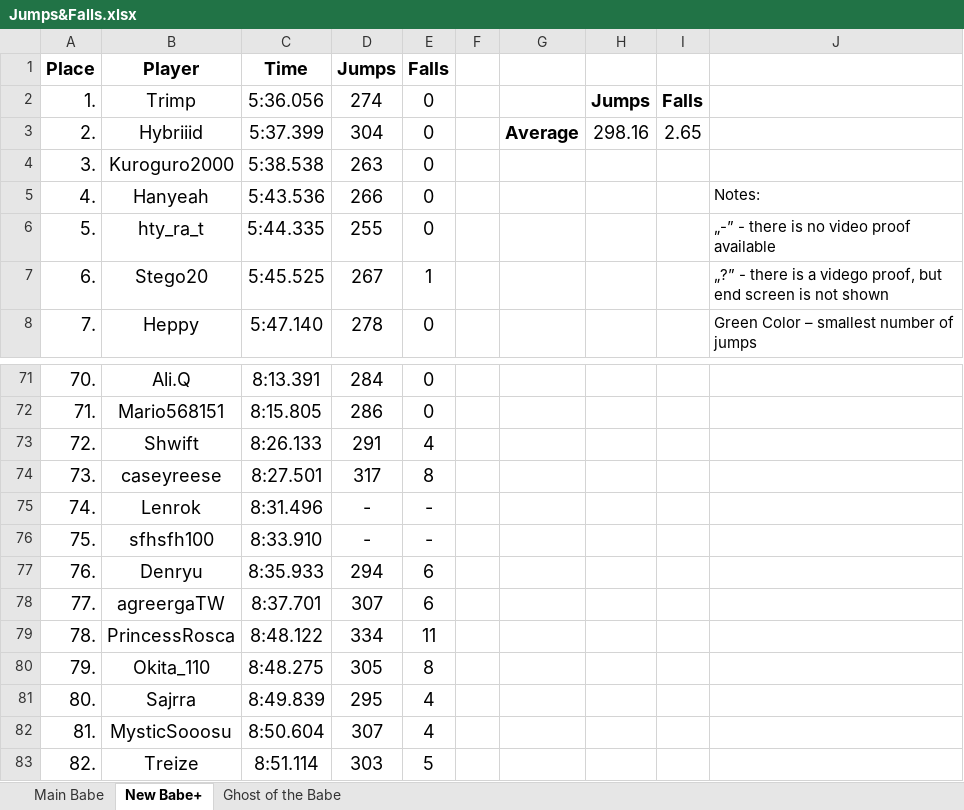
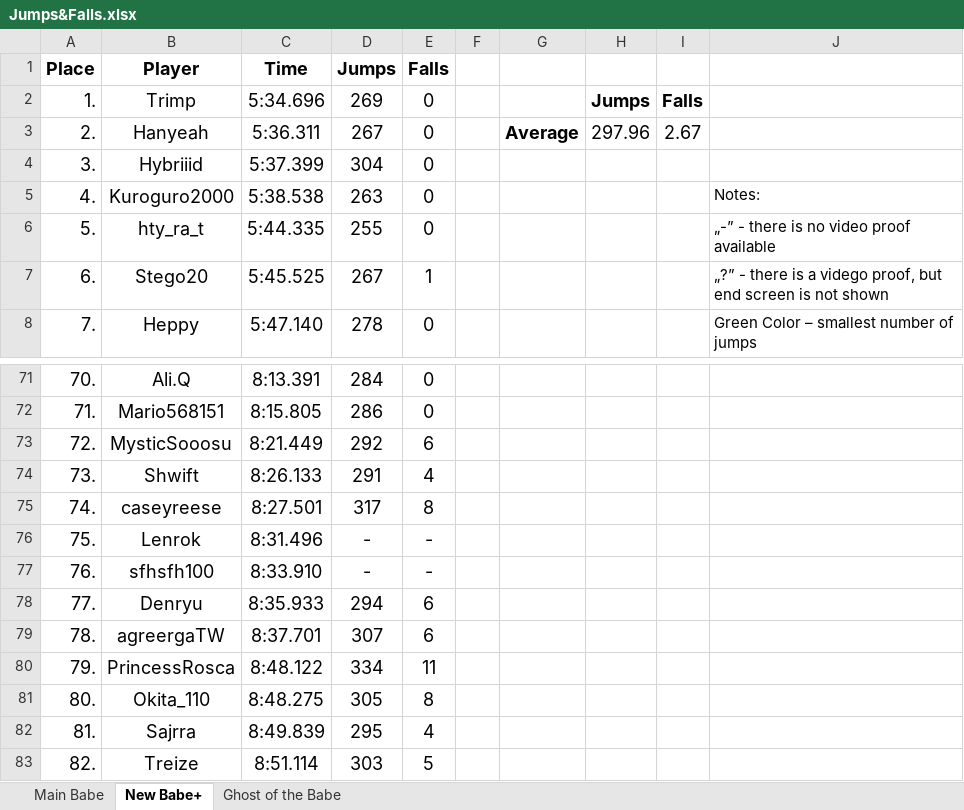
Before and after one commit to Rifre1/Jump-King-Statistics, an Excel workbook: Top100 Jumps&Falls/Jumps&Falls.xlsx, sheet New Babe+, drawn as a sheet; only a part is shown, gaps mark what is left out; values as stored, in another font and other column widths than the file's, no borders; removed rows and columns are numbered as before the commit, all else as after; the diff names each change by its address in the sheet, - before the commit and + after, or states it on an @@ line.

```diff
--- a/Top100 Jumps&Falls/Jumps&Falls.xlsx (sheet New Babe+)
+++ b/Top100 Jumps&Falls/Jumps&Falls.xlsx (sheet New Babe+)
-C2 (Time): 5:36.056
+C2 (Time): 5:34.696
-D2 (Jumps): 274
+D2 (Jumps): 269
-B3 (Player): Hybriiid
+B3 (Player): Hanyeah
-C3 (Time): 5:37.399
+C3 (Time): 5:36.311
-D3 (Jumps): 304
+D3 (Jumps): 267
-H3: 298.16
+H3: 297.96
-I3: 2.65
+I3: 2.67
-B4 (Player): Kuroguro2000
+B4 (Player): Hybriiid
-C4 (Time): 5:38.538
+C4 (Time): 5:37.399
-D4 (Jumps): 263
+D4 (Jumps): 304
-B5 (Player): Hanyeah
+B5 (Player): Kuroguro2000
-C5 (Time): 5:43.536
+C5 (Time): 5:38.538
-D5 (Jumps): 266
+D5 (Jumps): 263
+row 73: 72. | MysticSooosu | 8:21.449 | 292 | 6
-A74 (Place): 72.
+A74 (Place): 73.
-A75 (Place): 73.
+A75 (Place): 74.
-A76 (Place): 74.
+A76 (Place): 75.
-A77 (Place): 75.
+A77 (Place): 76.
-A78 (Place): 76.
+A78 (Place): 77.
-A79 (Place): 77.
+A79 (Place): 78.
-A80 (Place): 78.
+A80 (Place): 79.
-A81 (Place): 79.
+A81 (Place): 80.
-row 81: 80. | Sajrra | 8:49.839 | 295 | 4
-B82 (Player): MysticSooosu
+B82 (Player): Sajrra
-C82 (Time): 8:50.604
+C82 (Time): 8:49.839
-D82 (Jumps): 307
+D82 (Jumps): 295
```
Also changed, not shown: 1 other file.
